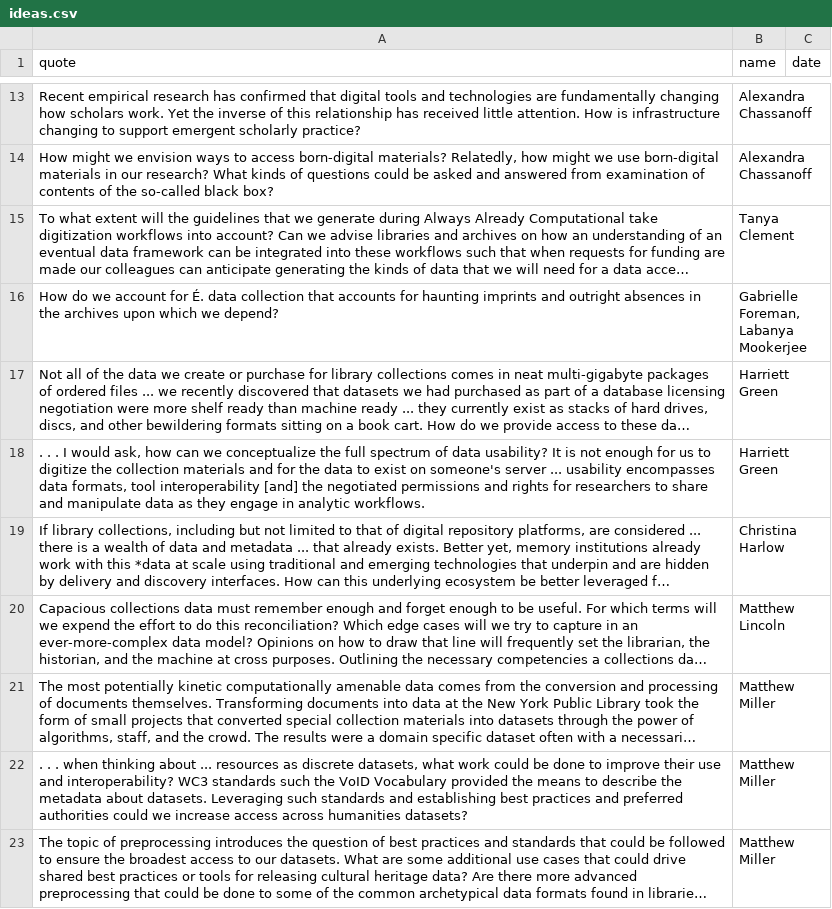
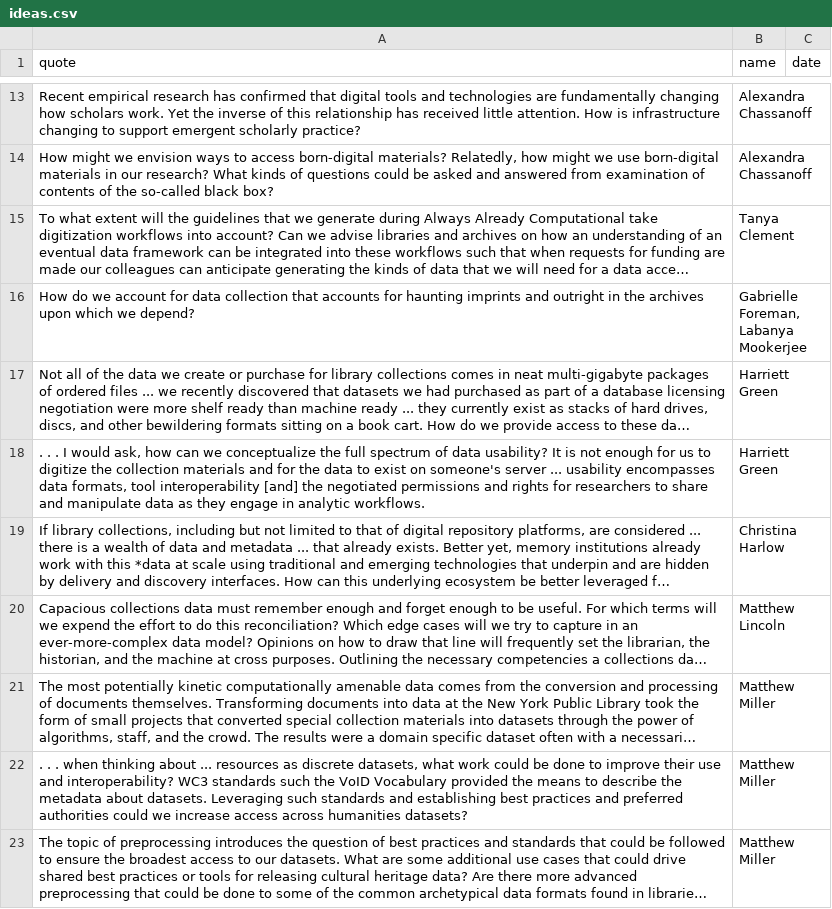
Before and after one commit to collectionsasdata/collectionsasdata.github.io, a CSV file: ideas/ideas.csv, drawn as a sheet; only a part is shown, gaps mark what is left out; long unchanged cells end in …; the diff names each change by its address in the sheet, - before the commit and + after, or states it on an @@ line.

Commit message:
Update ideas.csv

```diff
--- a/ideas/ideas.csv
+++ b/ideas/ideas.csv
-A16 (quote): …account for É. data collection that accounts for haunting imprints and outright absences in the…
+A16 (quote): …account for data collection that accounts for haunting imprints and outright in the…
```
